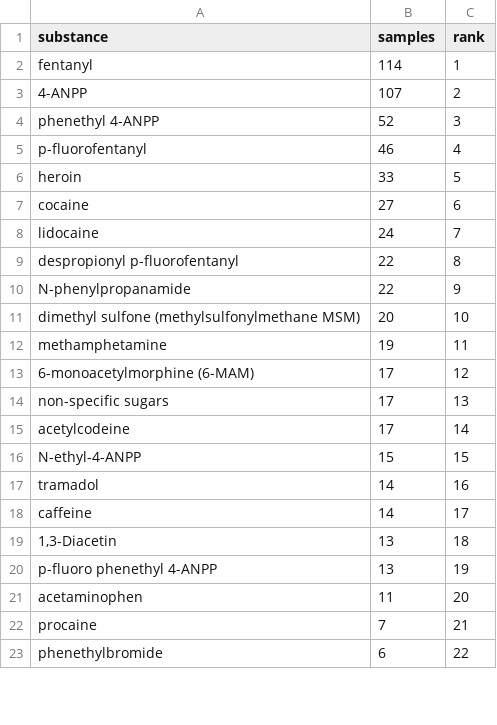
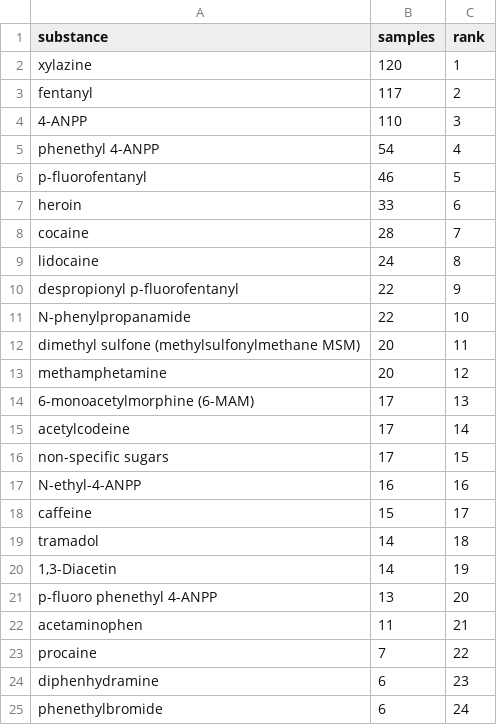
Before and after one commit to opioiddatalab/drugchecking, a CSV file: datasets/code/Streamlit/x_subs.csv, drawn as a sheet; only a part is shown; the diff covers the shown part only.

Commit message:
fix Streamlit xylazine app
make data and code live, I hope

```diff
--- a/datasets/code/Streamlit/x_subs.csv
+++ b/datasets/code/Streamlit/x_subs.csv
@@ -1,23 +1,25 @@
 substance,samples,rank
-"fentanyl",114,1
-"4-ANPP",107,2
-"phenethyl 4-ANPP",52,3
-"p-fluorofentanyl",46,4
-"heroin",33,5
-"cocaine",27,6
-"lidocaine",24,7
-"despropionyl p-fluorofentanyl",22,8
-"N-phenylpropanamide",22,9
-"dimethyl sulfone (methylsulfonylmethane MSM)",20,10
-"methamphetamine",19,11
-"6-monoacetylmorphine (6-MAM)",17,12
-"non-specific sugars",17,13
+"xylazine",120,1
+"fentanyl",117,2
+"4-ANPP",110,3
+"phenethyl 4-ANPP",54,4
+"p-fluorofentanyl",46,5
+"heroin",33,6
+"cocaine",28,7
+"lidocaine",24,8
+"despropionyl p-fluorofentanyl",22,9
+"N-phenylpropanamide",22,10
+"dimethyl sulfone (methylsulfonylmethane MSM)",20,11
+"methamphetamine",20,12
+"6-monoacetylmorphine (6-MAM)",17,13
 "acetylcodeine",17,14
-"N-ethyl-4-ANPP",15,15
-"tramadol",14,16
-"caffeine",14,17
-"1,3-Diacetin",13,18
-"p-fluoro phenethyl 4-ANPP",13,19
-"acetaminophen",11,20
-"procaine",7,21
-"phenethylbromide",6,22
+"non-specific sugars",17,15
+"N-ethyl-4-ANPP",16,16
+"caffeine",15,17
+"tramadol",14,18
+"1,3-Diacetin",14,19
+"p-fluoro phenethyl 4-ANPP",13,20
+"acetaminophen",11,21
+"procaine",7,22
+"diphenhydramine",6,23
+"phenethylbromide",6,24
```
Also changed, not shown: 9 added rows, 10 removed rows and 21 edited cells elsewhere in this file, 6 other files.
